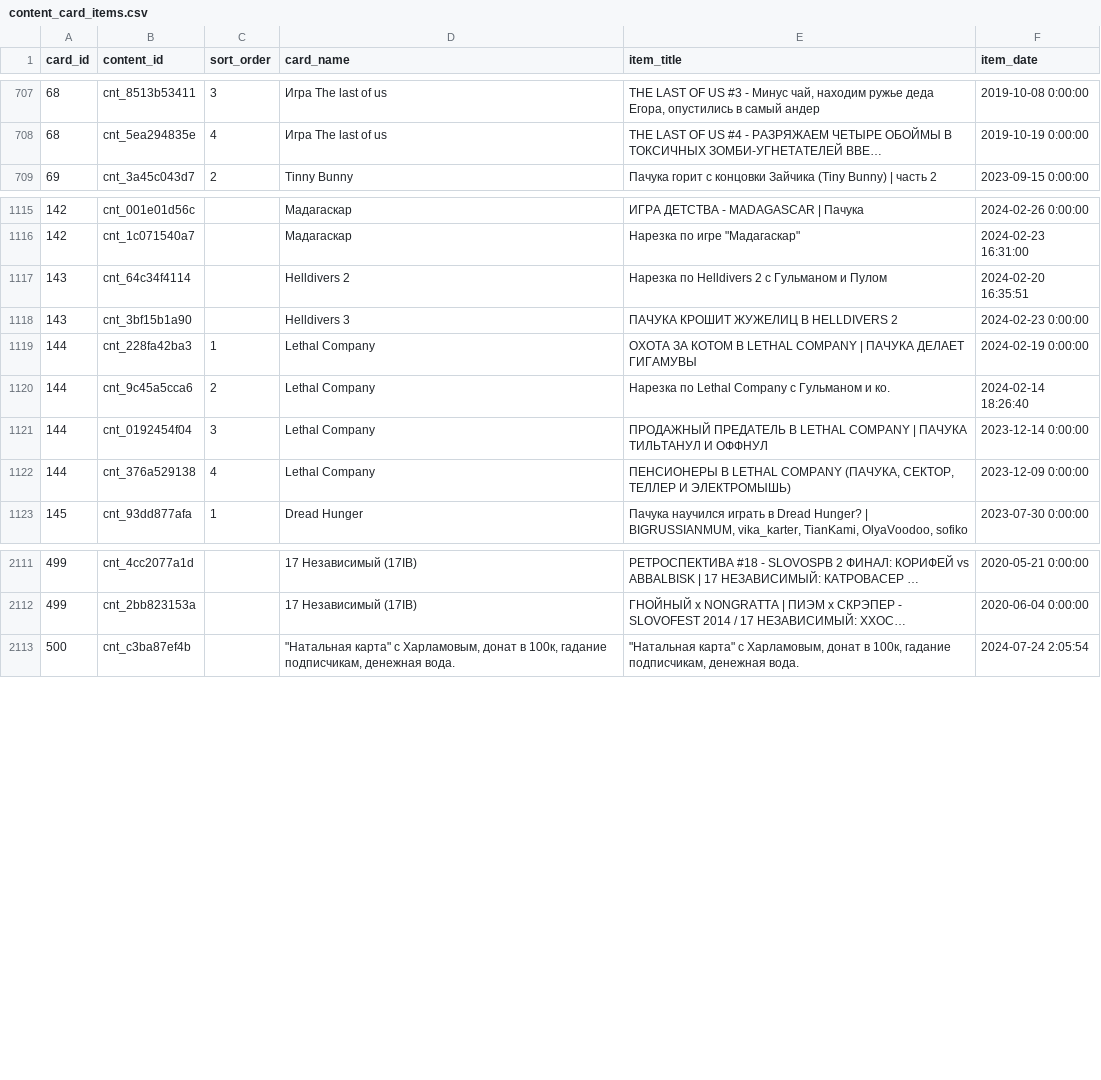
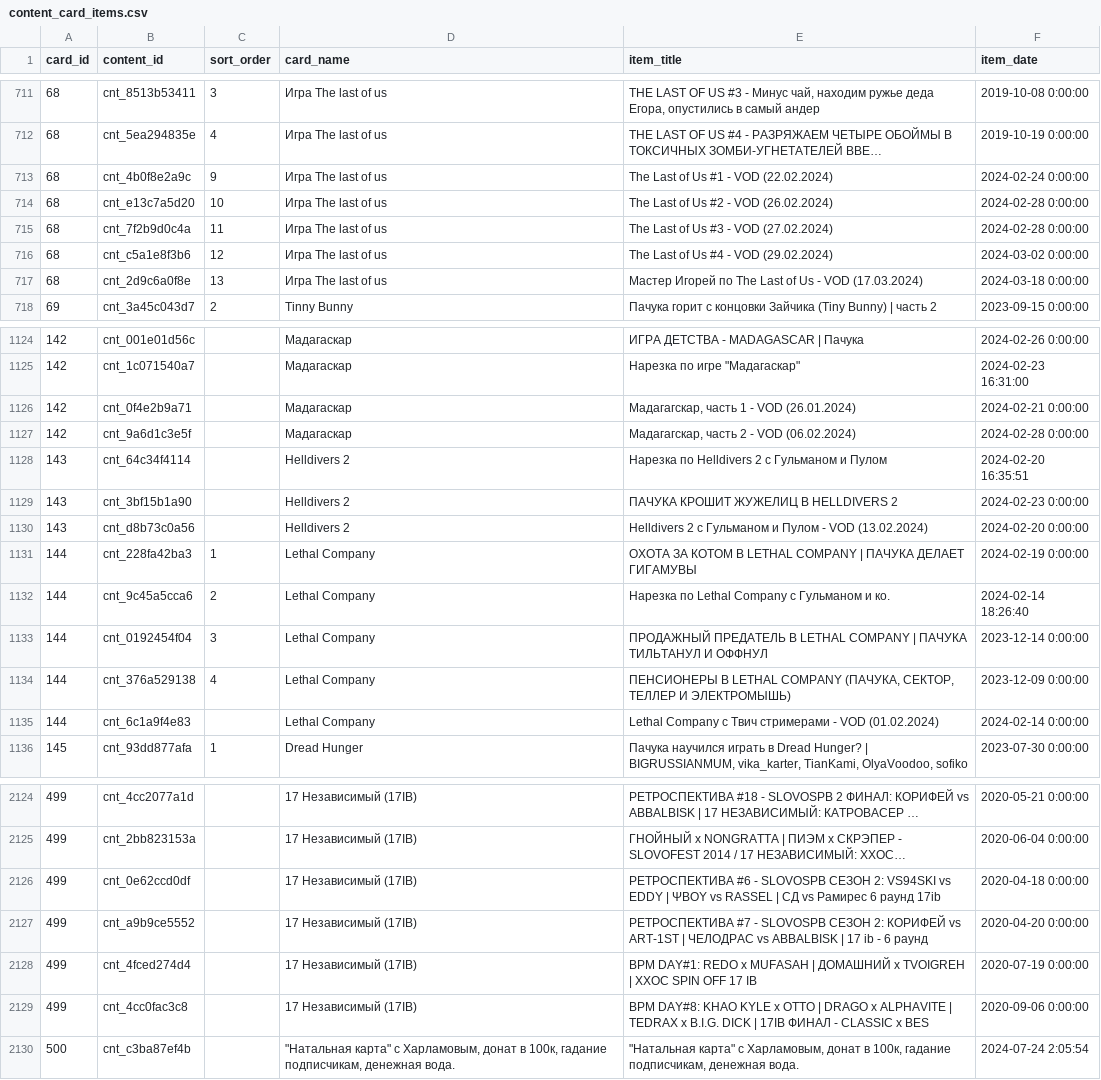
Before and after one commit to AiratFaiz/pachumarchive, a CSV file: public/data/content_card_items.csv, drawn as a sheet; only a part is shown, gaps mark what is left out; long unchanged cells end in …; addresses are those after the commit; the diff covers the shown part only; the diff names each change by its address in the sheet, - before the commit and + after, or states it on an @@ line.

Commit message:
content update, add_creator_content

```diff
--- a/public/data/content_card_items.csv
+++ b/public/data/content_card_items.csv
+row 713: 68 | cnt_4b0f8e2a9c | 9 | Игра The last of us | The Last of Us #1 - VOD (22.02.2024) | 2024-02-24 0:00:00
+row 714: 68 | cnt_e13c7a5d20 | 10 | Игра The last of us | The Last of Us #2 - VOD (26.02.2024) | 2024-02-28 0:00:00
+row 715: 68 | cnt_7f2b9d0c4a | 11 | Игра The last of us | The Last of Us #3 - VOD (27.02.2024) | 2024-02-28 0:00:00
+row 716: 68 | cnt_c5a1e8f3b6 | 12 | Игра The last of us | The Last of Us #4 - VOD (29.02.2024) | 2024-03-02 0:00:00
+row 717: 68 | cnt_2d9c6a0f8e | 13 | Игра The last of us | Мастер Игорей по The Last of Us - VOD (17.03.2024) | 2024-03-18 0:00:00
+row 1126: 142 | cnt_0f4e2b9a71 |  | Мадагаскар | Мадагагскар, часть 1 - VOD (26.01.2024) | 2024-02-21 0:00:00
+row 1127: 142 | cnt_9a6d1c3e5f |  | Мадагаскар | Мадагагскар, часть 2 - VOD (06.02.2024) | 2024-02-28 0:00:00
-D1129 (card_name): Helldivers 3
+D1129 (card_name): Helldivers 2
+row 1130: 143 | cnt_d8b73c0a56 |  | Helldivers 2 | Helldivers 2 с Гульманом и Пулом - VOD (13.02.2024) | 2024-02-20 0:00:00
+row 1135: 144 | cnt_6c1a9f4e83 |  | Lethal Company | Lethal Company с Твич стримерами - VOD (01.02.2024) | 2024-02-14 0:00:00
+row 2126: 499 | cnt_0e62ccd0df |  | 17 Независимый (17IB) | РЕТРОСПЕКТИВА #6 - SLOVOSPB СЕЗОН 2: VS94SKI vs EDDY | ΨBOY vs RASSEL | СД vs Рамирес 6 раунд 17ib | 2020-04-18 0:00:00
+row 2127: 499 | cnt_a9b9ce5552 |  | 17 Независимый (17IB) | РЕТРОСПЕКТИВА #7 - SLOVOSPB СЕЗОН 2: КОРИФЕЙ vs ART-1ST | ЧЕЛОДРАС vs ABBALBISK | 17 ib - 6 раунд | 2020-04-20 0:00:00
+row 2128: 499 | cnt_4fced274d4 |  | 17 Независимый (17IB) | BPM DAY#1: REDO x MUFASAH | ДОМАШНИЙ х TVOIGREH | ХХОС SPIN OFF 17 IB | 2020-07-19 0:00:00
+row 2129: 499 | cnt_4cc0fac3c8 |  | 17 Независимый (17IB) | BPM DAY#8: KHAO KYLE x OTTO | DRAGO x ALPHAVITE | TEDRAX x B.I.G. DICK | 17IB ФИНАЛ - CLASSIC х BES | 2020-09-06 0:00:00
```
Also changed, not shown: 5 added rows, 1 removed row, 1 moved row and 8 edited cells elsewhere in this file, public/data/content_cards.csv, 12 other files.
